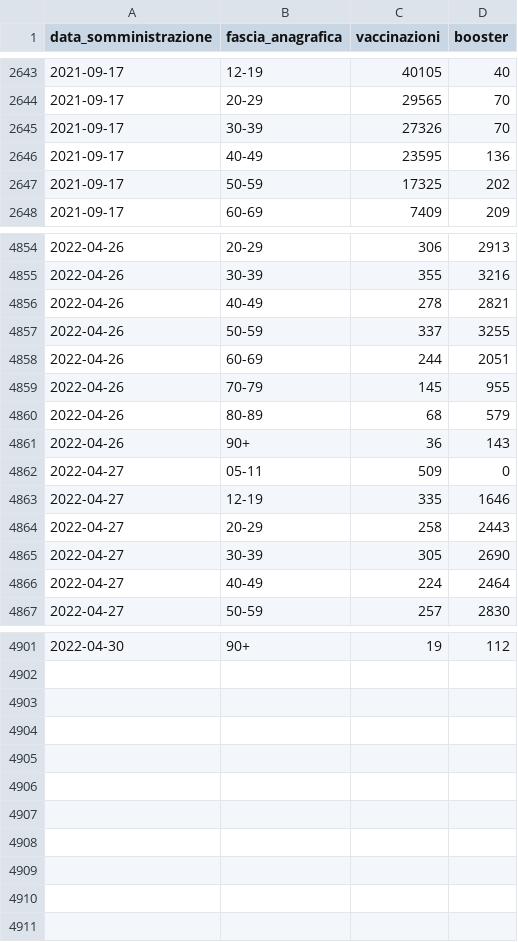
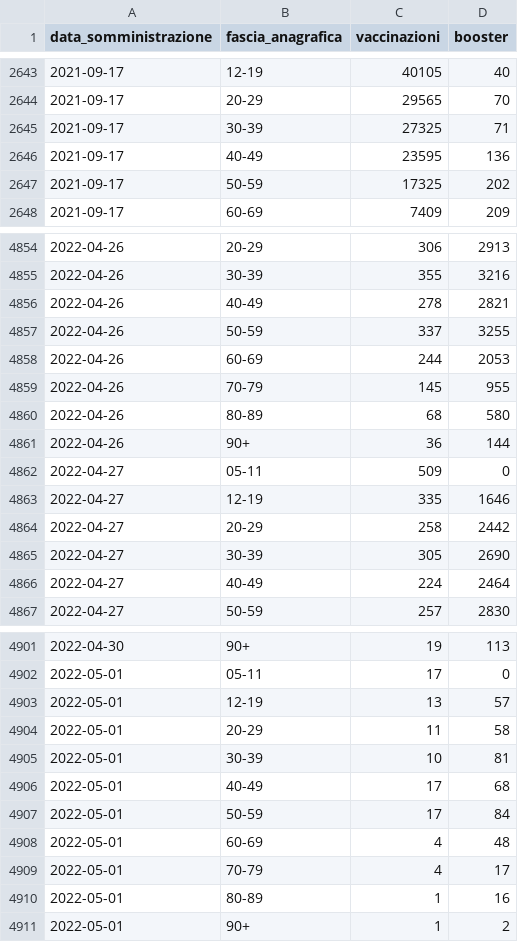
Before and after one commit to floatingpurr/ita-vax-analytics, a CSV file: data/00_ciclo_primario_e_booster/giorno/age.csv, drawn as a sheet; only a part is shown, gaps mark what is left out; the diff covers the shown part only.

```diff
--- a/data/00_ciclo_primario_e_booster/giorno/age.csv
+++ b/data/00_ciclo_primario_e_booster/giorno/age.csv
@@ -2644,3 +2644,3 @@ data_somministrazione,fascia_anagrafica,vaccinazioni,booster
 2021-09-17,20-29,29565,70
-2021-09-17,30-39,27326,70
+2021-09-17,30-39,27325,71
 2021-09-17,40-49,23595,136
@@ -4857,9 +4857,9 @@ data_somministrazione,fascia_anagrafica,vaccinazioni,booster
 2022-04-26,50-59,337,3255
-2022-04-26,60-69,244,2051
+2022-04-26,60-69,244,2053
 2022-04-26,70-79,145,955
-2022-04-26,80-89,68,579
-2022-04-26,90+,36,143
+2022-04-26,80-89,68,580
+2022-04-26,90+,36,144
 2022-04-27,05-11,509,0
 2022-04-27,12-19,335,1646
-2022-04-27,20-29,258,2443
+2022-04-27,20-29,258,2442
 2022-04-27,30-39,305,2690
@@ -4901 +4901,11 @@ data_somministrazione,fascia_anagrafica,vaccinazioni,booster
-2022-04-30,90+,19,112
+2022-04-30,90+,19,113
+2022-05-01,05-11,17,0
+2022-05-01,12-19,13,57
+2022-05-01,20-29,11,58
+2022-05-01,30-39,10,81
+2022-05-01,40-49,17,68
+2022-05-01,50-59,17,84
+2022-05-01,60-69,4,48
+2022-05-01,70-79,4,17
+2022-05-01,80-89,1,16
+2022-05-01,90+,1,2
```
Also changed, not shown: 50 edited cells elsewhere in this file, data/00_ciclo_primario_e_booster/giorno/area.csv, data/00_ciclo_primario_e_booster/giorno_cumulativo/age.csv, 12 other files.
